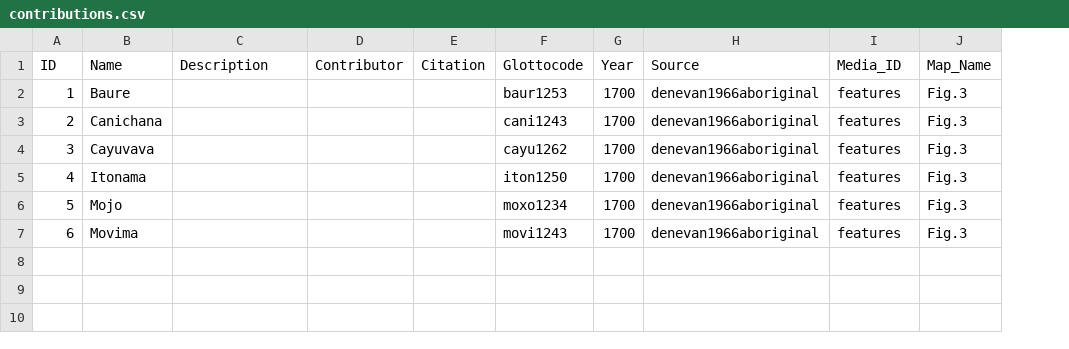
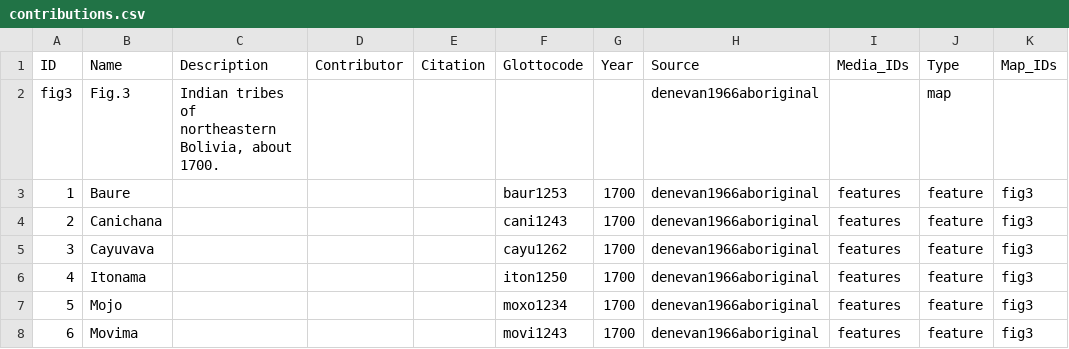
Before and after one commit to Glottography/denevan1966aboriginal, a CSV file: cldf/contributions.csv, drawn as a sheet; removed rows and columns are numbered as before the commit, all else as after; the diff names each change by its address in the sheet, - before the commit and + after, or states it on an @@ line.

```diff
--- a/cldf/contributions.csv
+++ b/cldf/contributions.csv
-column J (Map_Name), rows 2-7: all Fig.3
+column J (Type), rows 3-8: all feature
+column K (Map_IDs), rows 3-8: all fig3
-I1: Media_ID
+I1: Media_IDs
+row 2: fig3 | Fig.3 | Indian tribes of northeastern Bolivia, about 1700. |  |  |  |  | denevan1966aboriginal |  | map
```
Also changed, not shown: 6 other files.
